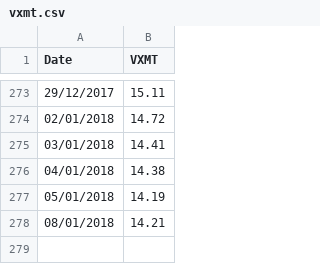
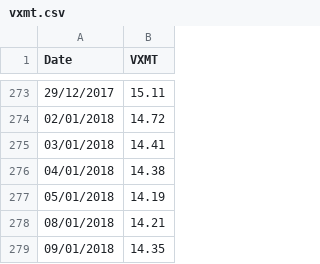
Before and after one commit to smartbing/longrun, a CSV file: data/vxmt.csv, drawn as a sheet; only a part is shown, gaps mark what is left out; the diff names each change by its address in the sheet, - before the commit and + after, or states it on an @@ line.

```diff
--- a/data/vxmt.csv
+++ b/data/vxmt.csv
+row 279: 09/01/2018 | 14.35
```
Also changed, not shown: data/vxv.csv.
